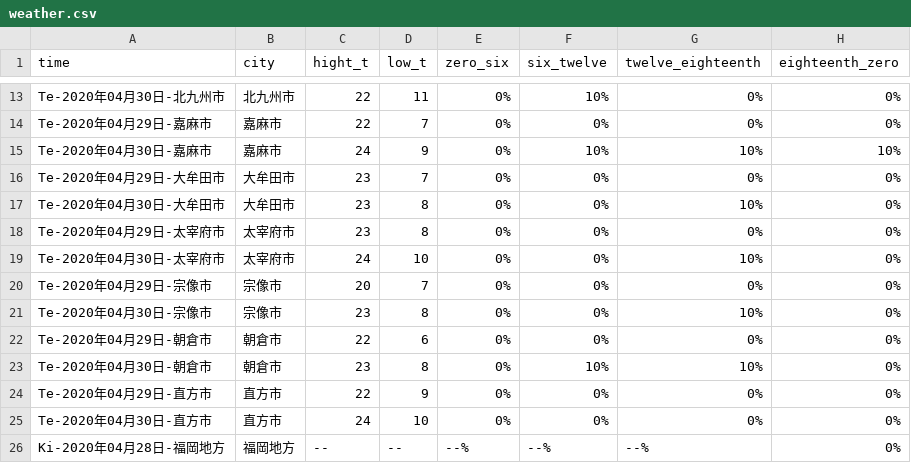
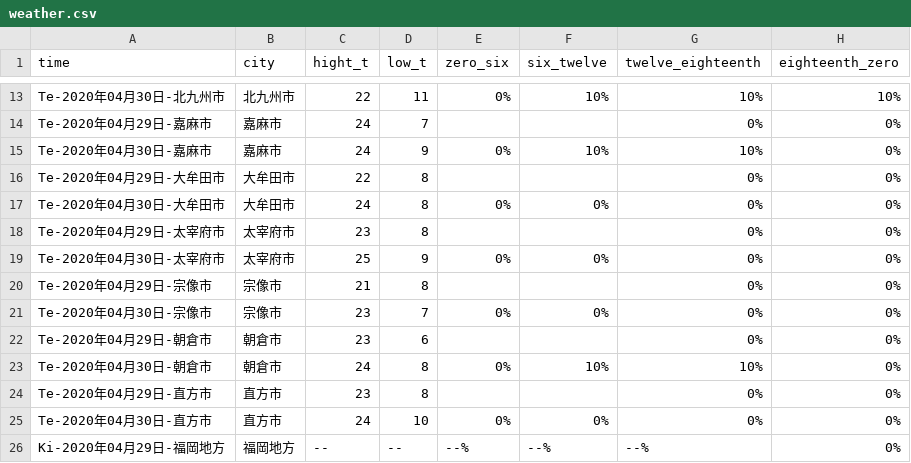
Before and after one commit to ryuu-tawara/laravel-portfolio, a CSV file: weather/weather.csv, drawn as a sheet; only a part is shown, gaps mark what is left out; the diff covers the shown part only; the diff names each change by its address in the sheet, - before the commit and + after, or states it on an @@ line.

```diff
--- a/weather/weather.csv
+++ b/weather/weather.csv
-G13 (twelve_eighteenth): 0%
+G13 (twelve_eighteenth): 10%
-H13 (eighteenth_zero): 0%
+H13 (eighteenth_zero): 10%
-C14 (hight_t): 22
+C14 (hight_t): 24
-E14 (zero_six): 0%
+E14 (zero_six): (empty)
-F14 (six_twelve): 0%
+F14 (six_twelve): (empty)
-H15 (eighteenth_zero): 10%
+H15 (eighteenth_zero): 0%
-C16 (hight_t): 23
+C16 (hight_t): 22
-D16 (low_t): 7
+D16 (low_t): 8
-E16 (zero_six): 0%
+E16 (zero_six): (empty)
-F16 (six_twelve): 0%
+F16 (six_twelve): (empty)
-C17 (hight_t): 23
+C17 (hight_t): 24
-G17 (twelve_eighteenth): 10%
+G17 (twelve_eighteenth): 0%
-E18 (zero_six): 0%
+E18 (zero_six): (empty)
-F18 (six_twelve): 0%
+F18 (six_twelve): (empty)
-C19 (hight_t): 24
+C19 (hight_t): 25
-D19 (low_t): 10
+D19 (low_t): 9
-G19 (twelve_eighteenth): 10%
+G19 (twelve_eighteenth): 0%
-C20 (hight_t): 20
+C20 (hight_t): 21
-D20 (low_t): 7
+D20 (low_t): 8
-E20 (zero_six): 0%
+E20 (zero_six): (empty)
-F20 (six_twelve): 0%
+F20 (six_twelve): (empty)
-D21 (low_t): 8
+D21 (low_t): 7
-G21 (twelve_eighteenth): 10%
+G21 (twelve_eighteenth): 0%
-C22 (hight_t): 22
+C22 (hight_t): 23
-E22 (zero_six): 0%
+E22 (zero_six): (empty)
-F22 (six_twelve): 0%
+F22 (six_twelve): (empty)
-C23 (hight_t): 23
+C23 (hight_t): 24
-C24 (hight_t): 22
+C24 (hight_t): 23
-D24 (low_t): 9
+D24 (low_t): 8
-E24 (zero_six): 0%
+E24 (zero_six): (empty)
-F24 (six_twelve): 0%
+F24 (six_twelve): (empty)
-A26 (time): Ki-2020年04月28日-福岡地方
+A26 (time): Ki-2020年04月29日-福岡地方
```
Also changed, not shown: 74 edited cells elsewhere in this file.
